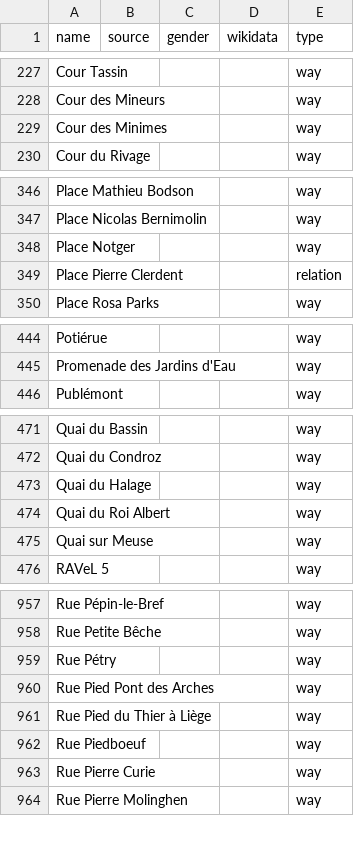
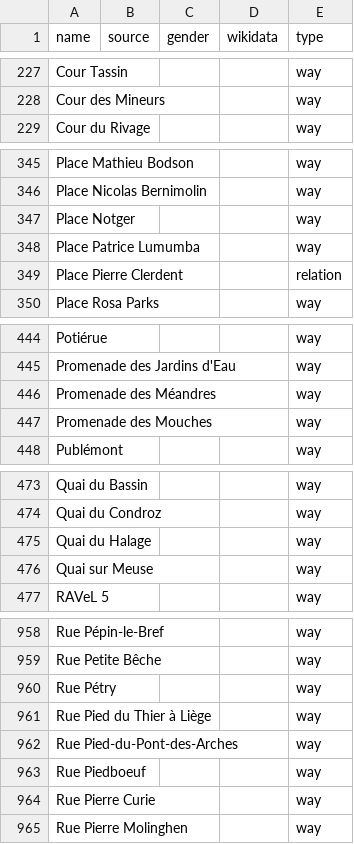
Before and after one commit to EqualStreetNames/equalstreetnames-liege, a CSV file: data/other.csv, drawn as a sheet; only a part is shown, gaps mark what is left out; removed rows and columns are numbered as before the commit, all else as after; the diff covers the shown part only; the diff names each change by its address in the sheet, - before the commit and + after, or states it on an @@ line.

```diff
--- a/data/other.csv
+++ b/data/other.csv
-row 229: Cour des Minimes |  |  |  | way
+row 348: Place Patrice Lumumba |  |  |  | way
+row 446: Promenade des Méandres |  |  |  | way
+row 447: Promenade des Mouches |  |  |  | way
-row 474: Quai du Roi Albert |  |  |  | way
-row 960: Rue Pied Pont des Arches |  |  |  | way
+row 962: Rue Pied-du-Pont-des-Arches |  |  |  | way
```
Also changed, not shown: 2 added rows and 1 removed row elsewhere in this file, data/gender.csv, 3 other files.
